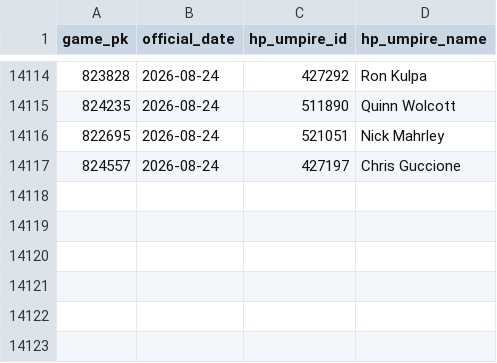
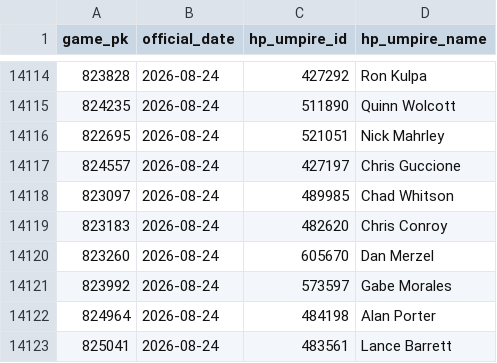
Before and after one commit to joshuakingsland/claude-diamond, a CSV file: data/umpires.csv, drawn as a sheet; only a part is shown, gaps mark what is left out; the diff names each change by its address in the sheet, - before the commit and + after, or states it on an @@ line.

```diff
--- a/data/umpires.csv
+++ b/data/umpires.csv
+row 14118: 823097 | 2026-08-24 | 489985 | Chad Whitson
+row 14119: 823183 | 2026-08-24 | 482620 | Chris Conroy
+row 14120: 823260 | 2026-08-24 | 605670 | Dan Merzel
+row 14121: 823992 | 2026-08-24 | 573597 | Gabe Morales
+row 14122: 824964 | 2026-08-24 | 484198 | Alan Porter
+row 14123: 825041 | 2026-08-24 | 483561 | Lance Barrett
```
Also changed, not shown: data/lines_upcoming.csv, data/paper_rejections.csv, 11 other files.
